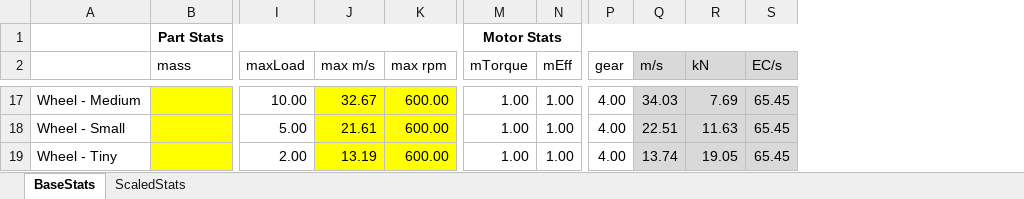
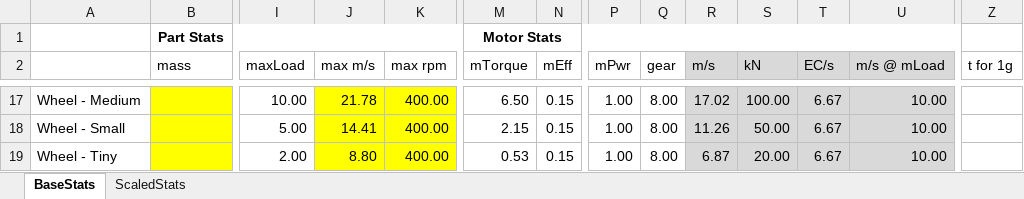
Before and after one commit to shadowmage45/KSPWheel, an Excel workbook: PartBalance.xlsx, sheet BaseStats, drawn as a sheet; only a part is shown, gaps mark what is left out; values as stored, in another font and other column widths than the file's, no borders; addresses are those after the commit; the diff covers the shown part only; the diff names each change by its address in the sheet, - before the commit and + after, or states it on an @@ line.

Commit message:
initial bit of work on getting speed to matter as far as wear/load/breaking goes under 'simple' damage model

```diff
--- a/PartBalance.xlsx (sheet BaseStats)
+++ b/PartBalance.xlsx (sheet BaseStats)
+column P (mPwr), rows 17-19: all 1.00
+column U (m/s @ mLoad), rows 17-19: all 10.00
+column Z (t for 1g), empty
-J17 (max m/s): 32.67
+J17 (max m/s): 21.78
-K17:K19 (max rpm): 600.00
+K17:K19 (max rpm): 400.00
-M17 (mTorque): 1.00
+M17 (mTorque): 6.50
-N17:N19 (mEff): 1.00
+N17:N19 (mEff): 0.15
-Q17:Q19 (gear): 4.00
+Q17:Q19 (gear): 8.00
-R17 (m/s): 34.03
+R17 (m/s): 17.02
-S17 (kN): 7.69
+S17 (kN): 100.00
-T17:T19 (EC/s): 65.45
+T17:T19 (EC/s): 6.67
-J18 (max m/s): 21.61
+J18 (max m/s): 14.41
-M18 (mTorque): 1.00
+M18 (mTorque): 2.15
-R18 (m/s): 22.51
+R18 (m/s): 11.26
-S18 (kN): 11.63
+S18 (kN): 50.00
-J19 (max m/s): 13.19
+J19 (max m/s): 8.80
-M19 (mTorque): 1.00
+M19 (mTorque): 0.53
-R19 (m/s): 13.74
+R19 (m/s): 6.87
-S19 (kN): 19.05
+S19 (kN): 20.00
```
Also changed, not shown: 96 edited cells and cell formats elsewhere in this sheet, formulas that keep their value, 2 other files.
